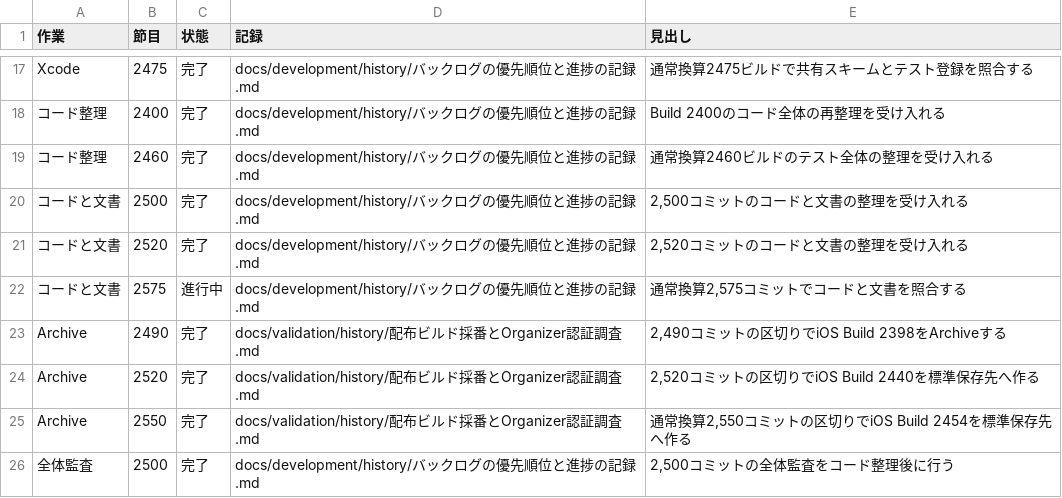
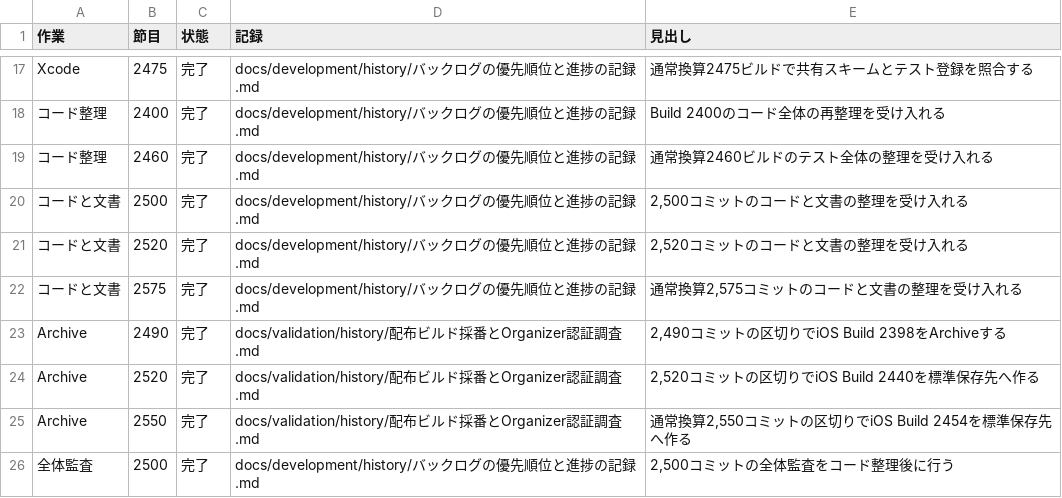
Before and after one commit to eroccowaruico/RideCom, a TSV file: docs/development/history/定期作業の受入.tsv, drawn as a sheet; only a part is shown, gaps mark what is left out.

```diff
--- a/docs/development/history/定期作業の受入.tsv
+++ b/docs/development/history/定期作業の受入.tsv
@@ -21,3 +21,3 @@ Xcode	2475	完了	docs/development/history/バックログの優先順位と進
 コードと文書	2520	完了	docs/development/history/バックログの優先順位と進捗の記録.md	2,520コミットのコードと文書の整理を受け入れる
-コードと文書	2575	進行中	docs/development/history/バックログの優先順位と進捗の記録.md	通常換算2,575コミットでコードと文書を照合する
+コードと文書	2575	完了	docs/development/history/バックログの優先順位と進捗の記録.md	通常換算2,575コミットのコードと文書の整理を受け入れる
 Archive	2490	完了	docs/validation/history/配布ビルド採番とOrganizer認証調査.md	2,490コミットの区切りでiOS Build 2398をArchiveする
```
Also changed, not shown: 10 other files.
